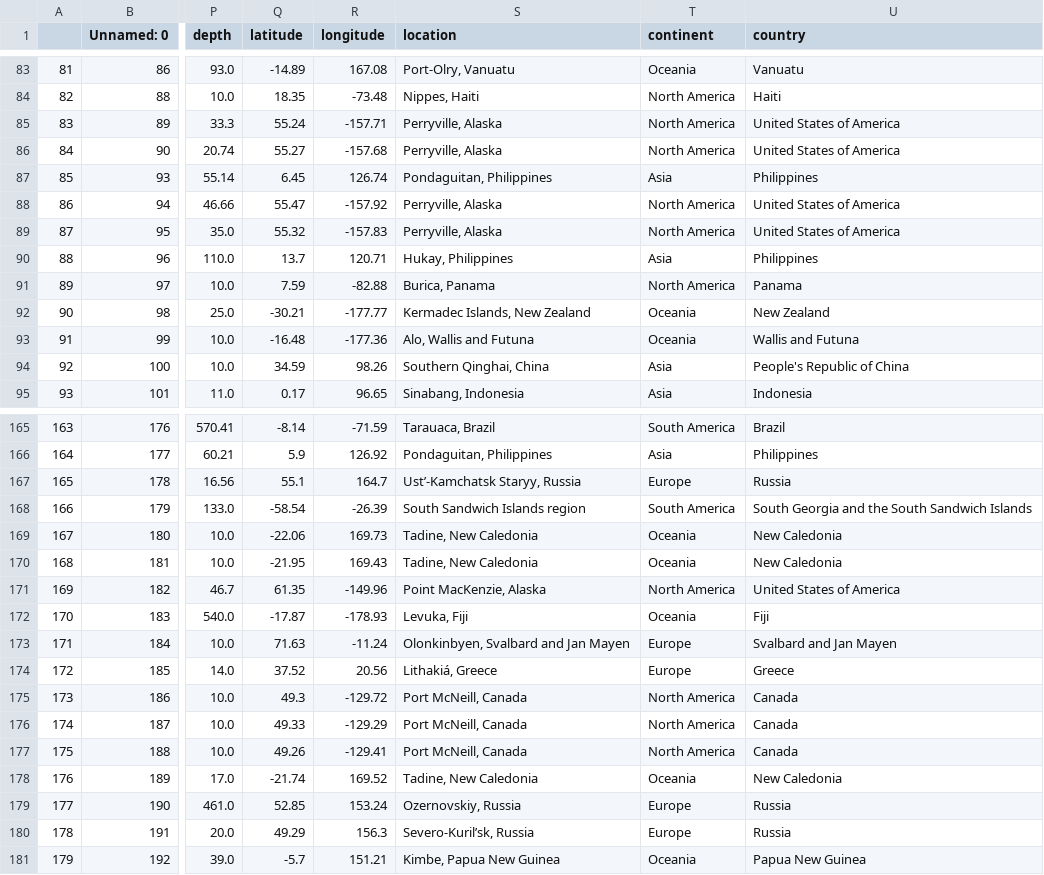
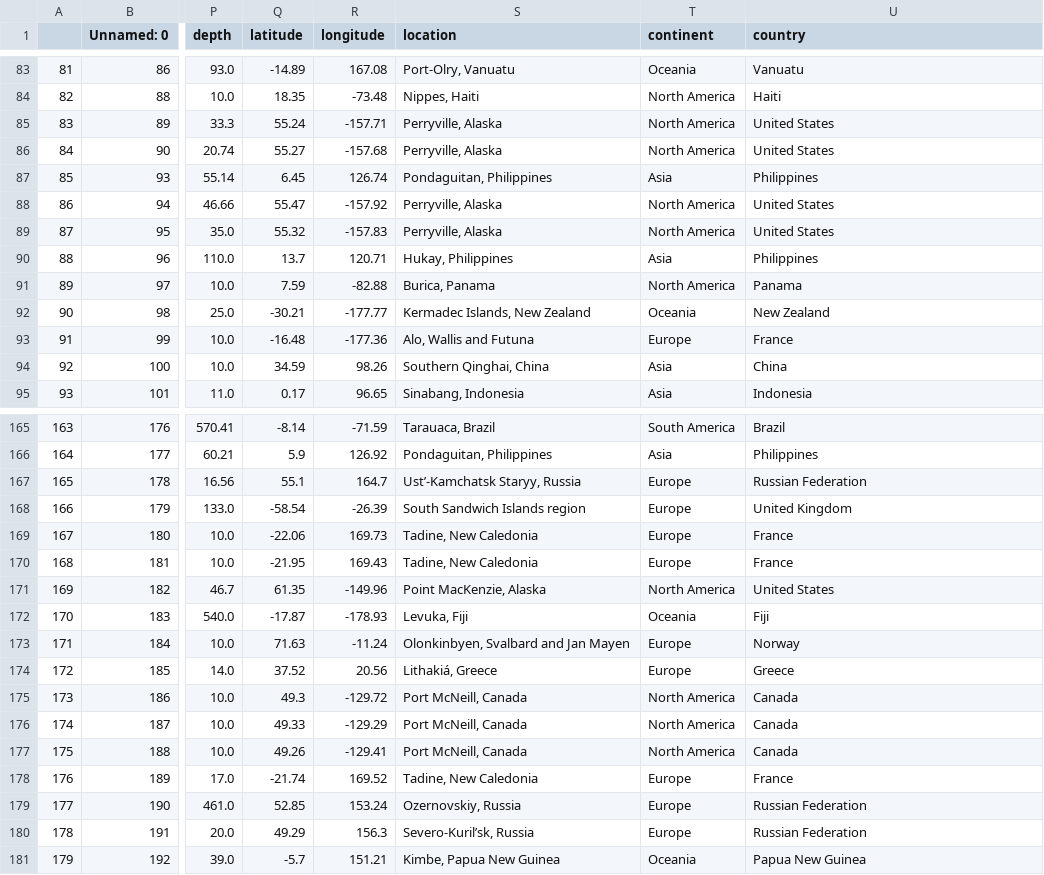
Before and after one commit to sakshat193/dataquest_JBBR, a CSV file: 1_earthquake_1995-2023.csv, drawn as a sheet; only a part is shown, gaps mark what is left out; the diff covers the shown part only; the diff names each change by its address in the sheet, - before the commit and + after, or states it on an @@ line.

```diff
--- a/1_earthquake_1995-2023.csv
+++ b/1_earthquake_1995-2023.csv
-U85:U86 (country): United States of America
+U85:U86 (country): United States
-U88:U89 (country): United States of America
+U88:U89 (country): United States
-T93 (continent): Oceania
+T93 (continent): Europe
-U93 (country): Wallis and Futuna
+U93 (country): France
-U94 (country): People's Republic of China
+U94 (country): China
-U167 (country): Russia
+U167 (country): Russian Federation
-T168 (continent): South America
+T168 (continent): Europe
-U168 (country): South Georgia and the South Sandwich Islands
+U168 (country): United Kingdom
-T169:T170 (continent): Oceania
+T169:T170 (continent): Europe
-U169:U170 (country): New Caledonia
+U169:U170 (country): France
-U171 (country): United States of America
+U171 (country): United States
-U173 (country): Svalbard and Jan Mayen
+U173 (country): Norway
-T178 (continent): Oceania
+T178 (continent): Europe
-U178 (country): New Caledonia
+U178 (country): France
-U179:U180 (country): Russia
+U179:U180 (country): Russian Federation
```
Also changed, not shown: 139 edited cells elsewhere in this file, 0_earthquake_1995-2023.csv, 2 other files.
